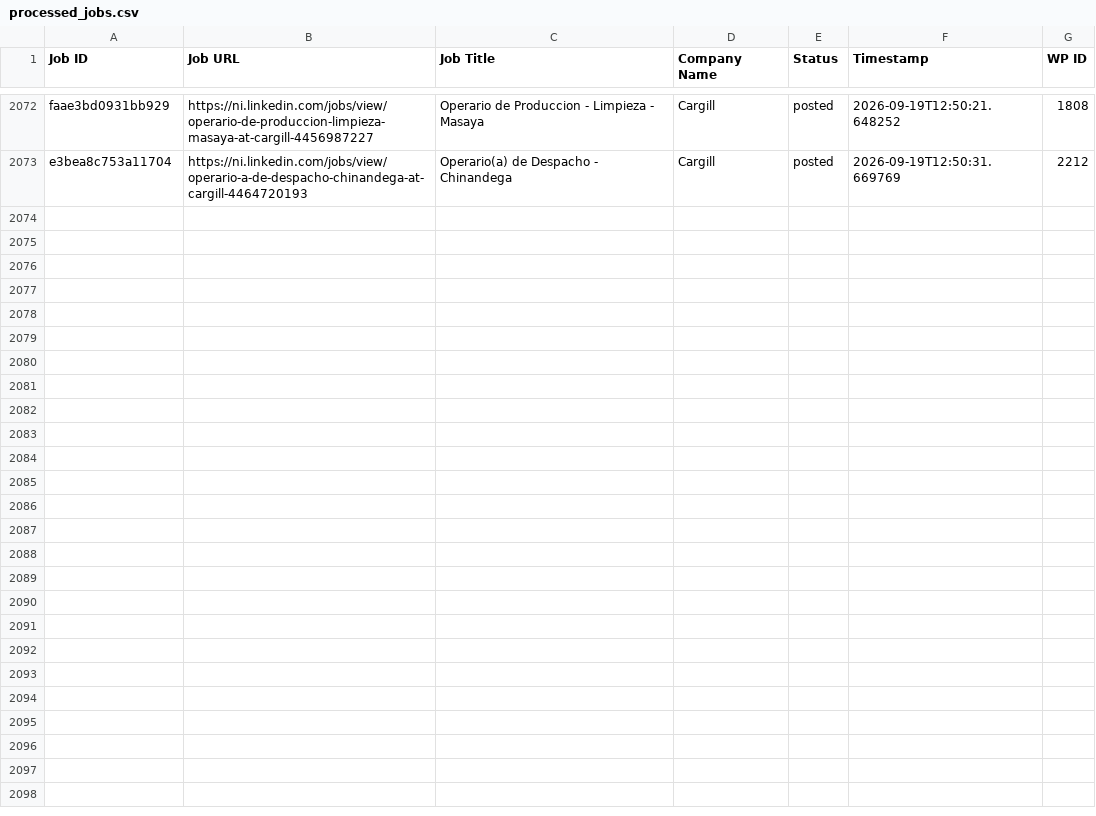
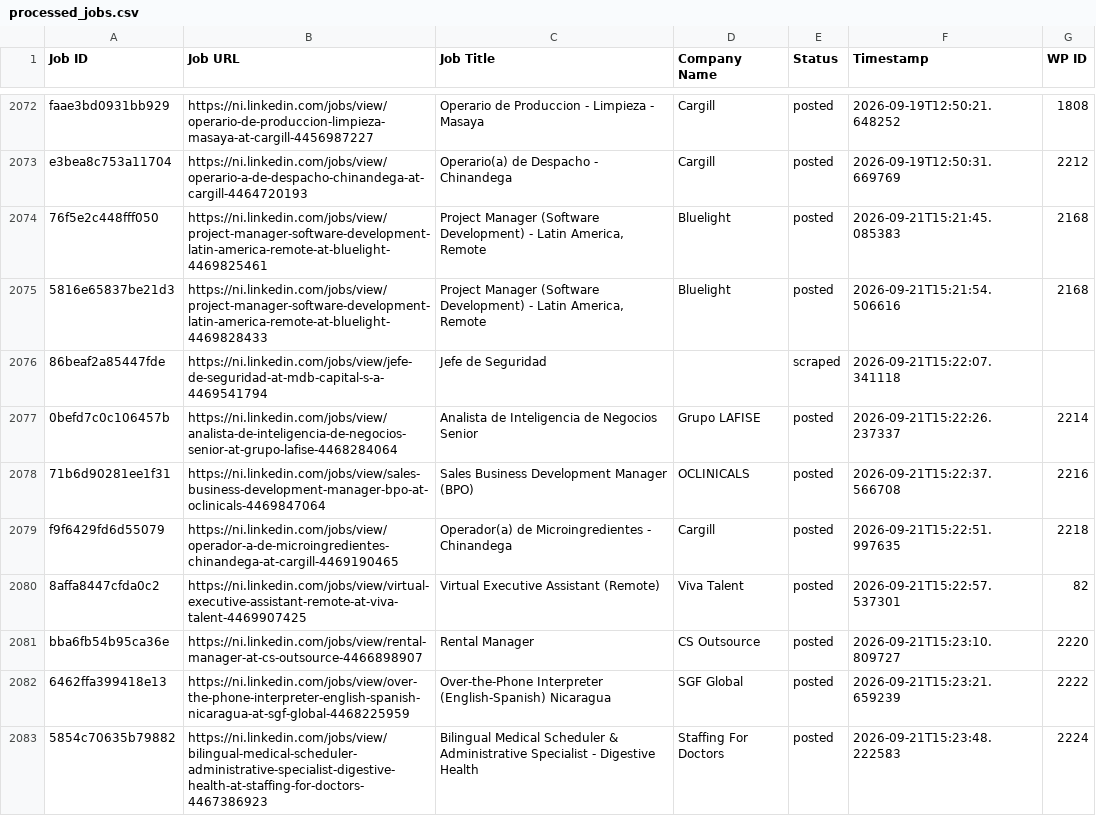
Before and after one commit to mimusdesign/ni, a CSV file: processed_jobs.csv, drawn as a sheet; only a part is shown, gaps mark what is left out; the diff covers the shown part only; the diff names each change by its address in the sheet, - before the commit and + after, or states it on an @@ line.

```diff
--- a/processed_jobs.csv
+++ b/processed_jobs.csv
+row 2074: 76f5e2c448fff050 | https://ni.linkedin.com/jobs/view/project-manager-software-development-latin-america-remote-at-bluelight-4469825461 | Project Manager (Software Development) - Latin America, Remote | Bluelight | posted | 2026-09-21T15:21:45.085383 | 2168
+row 2075: 5816e65837be21d3 | https://ni.linkedin.com/jobs/view/project-manager-software-development-latin-america-remote-at-bluelight-4469828433 | Project Manager (Software Development) - Latin America, Remote | Bluelight | posted | 2026-09-21T15:21:54.506616 | 2168
+row 2076: 86beaf2a85447fde | https://ni.linkedin.com/jobs/view/jefe-de-seguridad-at-mdb-capital-s-a-4469541794 | Jefe de Seguridad |  | scraped | 2026-09-21T15:22:07.341118
+row 2077: 0befd7c0c106457b | https://ni.linkedin.com/jobs/view/analista-de-inteligencia-de-negocios-senior-at-grupo-lafise-4468284064 | Analista de Inteligencia de Negocios Senior | Grupo LAFISE | posted | 2026-09-21T15:22:26.237337 | 2214
+row 2078: 71b6d90281ee1f31 | https://ni.linkedin.com/jobs/view/sales-business-development-manager-bpo-at-oclinicals-4469847064 | Sales Business Development Manager (BPO) | OCLINICALS | posted | 2026-09-21T15:22:37.566708 | 2216
+row 2079: f9f6429fd6d55079 | https://ni.linkedin.com/jobs/view/operador-a-de-microingredientes-chinandega-at-cargill-4469190465 | Operador(a) de Microingredientes - Chinandega | Cargill | posted | 2026-09-21T15:22:51.997635 | 2218
+row 2080: 8affa8447cfda0c2 | https://ni.linkedin.com/jobs/view/virtual-executive-assistant-remote-at-viva-talent-4469907425 | Virtual Executive Assistant (Remote) | Viva Talent | posted | 2026-09-21T15:22:57.537301 | 82
+row 2081: bba6fb54b95ca36e | https://ni.linkedin.com/jobs/view/rental-manager-at-cs-outsource-4466898907 | Rental Manager | CS Outsource | posted | 2026-09-21T15:23:10.809727 | 2220
+row 2082: 6462ffa399418e13 | https://ni.linkedin.com/jobs/view/over-the-phone-interpreter-english-spanish-nicaragua-at-sgf-global-4468225959 | Over-the-Phone Interpreter (English-Spanish) Nicaragua | SGF Global | posted | 2026-09-21T15:23:21.659239 | 2222
+row 2083: 5854c70635b79882 | https://ni.linkedin.com/jobs/view/bilingual-medical-scheduler-administrative-specialist-digestive-health-at-staffing-for-doctors-4467386923 | Bilingual Medical Scheduler & Administrative Specialist - Digestive Health | Staffing For Doctors | posted | 2026-09-21T15:23:48.222583 | 2224
```
Also changed, not shown: 10 added rows elsewhere in this file.
